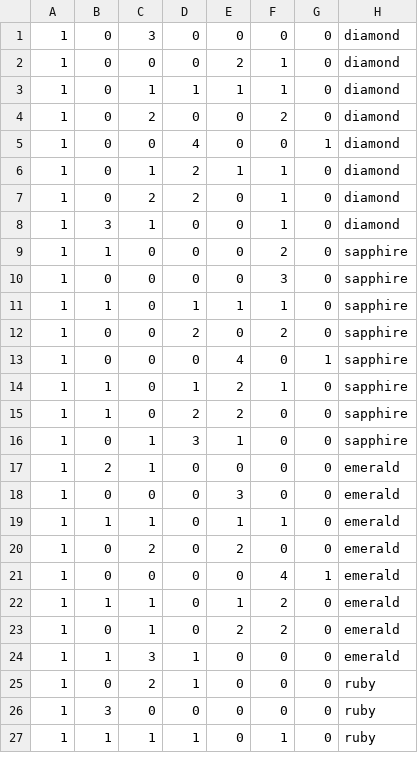
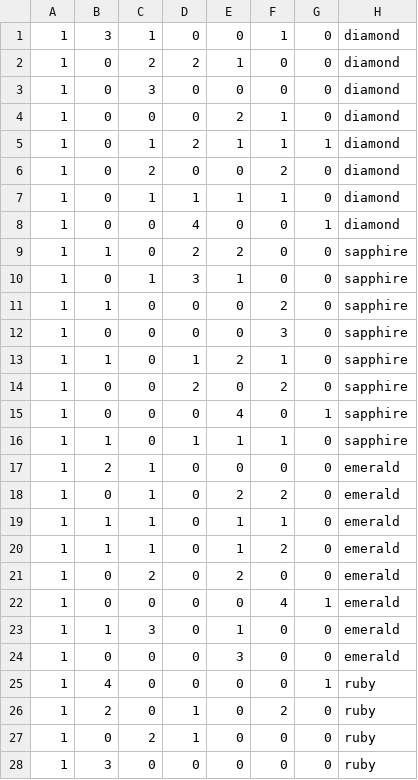
Before and after one commit to yujunkim/splendor, a CSV file: card_sample.csv, drawn as a sheet; only a part is shown; the shorter side is filled out with more unchanged rows; the diff covers the shown part only.

Commit message:
card 교체

```diff
--- a/card_sample.csv
+++ b/card_sample.csv
@@ -1,25 +1,27 @@
+1,3,1,0,0,1,0,diamond
+1,0,2,2,1,0,0,diamond
 1,0,3,0,0,0,0,diamond
 1,0,0,0,2,1,0,diamond
+1,0,1,2,1,1,1,diamond
+1,0,2,0,0,2,0,diamond
 1,0,1,1,1,1,0,diamond
-1,0,2,0,0,2,0,diamond
 1,0,0,4,0,0,1,diamond
-1,0,1,2,1,1,0,diamond
-1,0,2,2,0,1,0,diamond
-1,3,1,0,0,1,0,diamond
+1,1,0,2,2,0,0,sapphire
+1,0,1,3,1,0,0,sapphire
 1,1,0,0,0,2,0,sapphire
 1,0,0,0,0,3,0,sapphire
-1,1,0,1,1,1,0,sapphire
+1,1,0,1,2,1,0,sapphire
 1,0,0,2,0,2,0,sapphire
 1,0,0,0,4,0,1,sapphire
-1,1,0,1,2,1,0,sapphire
-1,1,0,2,2,0,0,sapphire
-1,0,1,3,1,0,0,sapphire
+1,1,0,1,1,1,0,sapphire
 1,2,1,0,0,0,0,emerald
-1,0,0,0,3,0,0,emerald
+1,0,1,0,2,2,0,emerald
 1,1,1,0,1,1,0,emerald
+1,1,1,0,1,2,0,emerald
 1,0,2,0,2,0,0,emerald
 1,0,0,0,0,4,1,emerald
-1,1,1,0,1,2,0,emerald
-1,0,1,0,2,2,0,emerald
-1,1,3,1,0,0,0,emerald
+1,1,3,0,1,0,0,emerald
+1,0,0,0,3,0,0,emerald
+1,4,0,0,0,0,1,ruby
+1,2,0,1,0,2,0,ruby
 1,0,2,1,0,0,0,ruby
```
Also changed, not shown: 1 added row, 2 removed rows and 28 moved rows elsewhere in this file.
